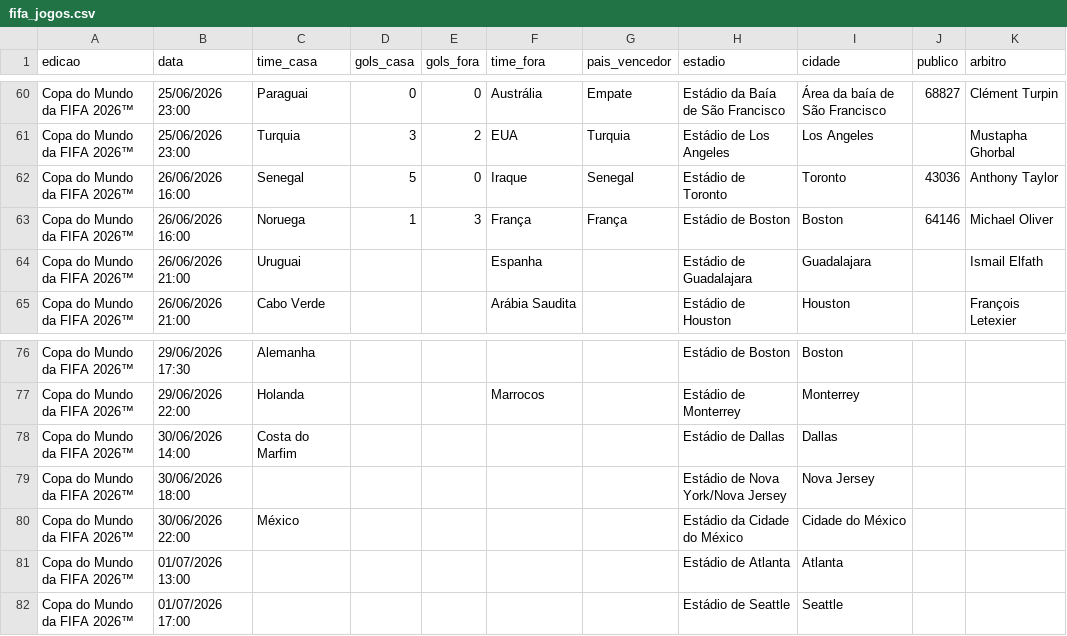
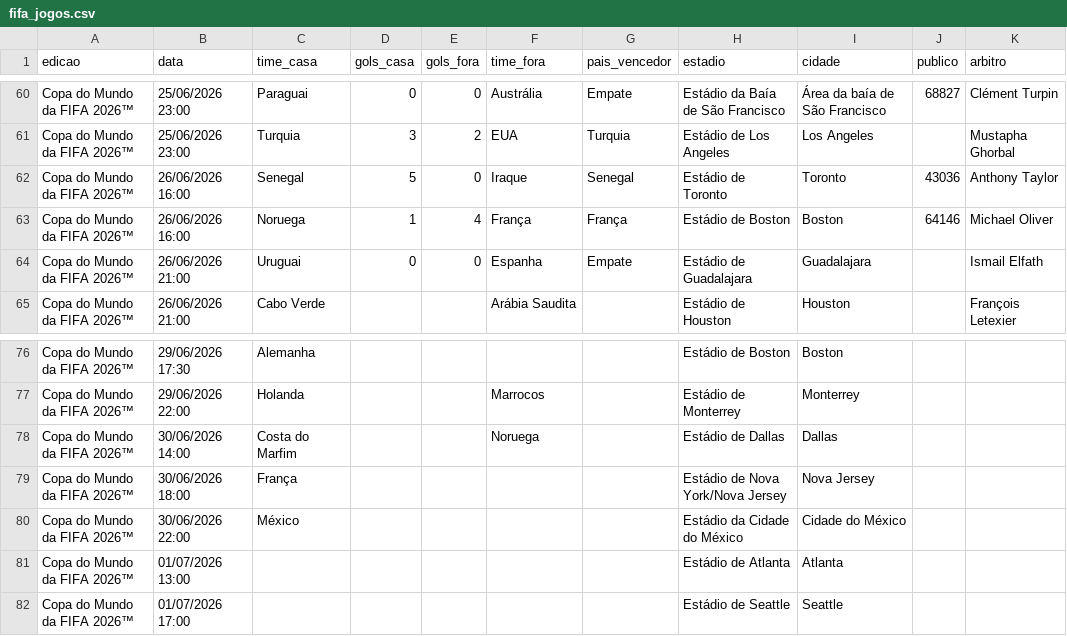
Before and after one commit to lucasnemartins/EstudoFIFA, a CSV file: fifa_jogos.csv, drawn as a sheet; only a part is shown, gaps mark what is left out; the diff names each change by its address in the sheet, - before the commit and + after, or states it on an @@ line.

```diff
--- a/fifa_jogos.csv
+++ b/fifa_jogos.csv
-E63 (gols_fora): 3
+E63 (gols_fora): 4
-D64 (gols_casa): (empty)
+D64 (gols_casa): 0
-E64 (gols_fora): (empty)
+E64 (gols_fora): 0
-G64 (pais_vencedor): (empty)
+G64 (pais_vencedor): Empate
-F78 (time_fora): (empty)
+F78 (time_fora): Noruega
-C79 (time_casa): (empty)
+C79 (time_casa): França
```
Also changed, not shown: 18 other files.
